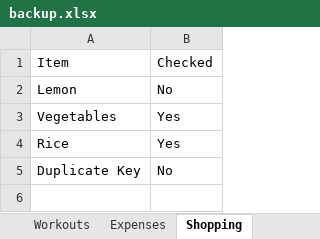
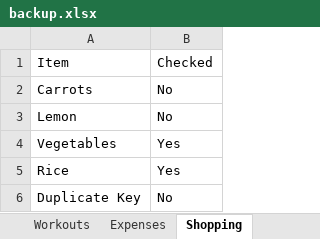
Before and after one commit to itspraveenk/Praveen_Fitness_App, an Excel workbook: data/backup.xlsx, sheet Shopping, drawn as a sheet; values as stored, in another font and other column widths than the file's, no borders; the diff names each change by its address in the sheet, - before the commit and + after, or states it on an @@ line.

Commit message:
Backup: 2026-05-17T11:07:05.250Z

```diff
--- a/data/backup.xlsx (sheet Shopping)
+++ b/data/backup.xlsx (sheet Shopping)
+row 2: Carrots | No
```
